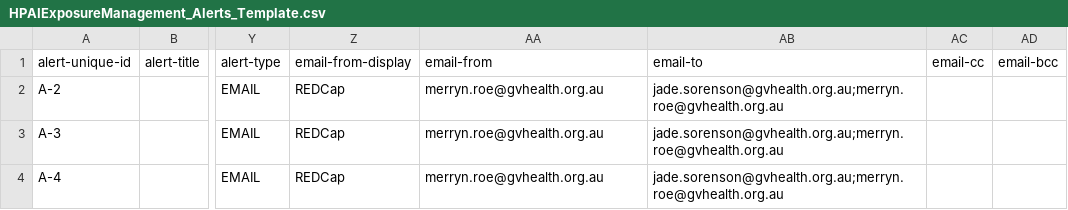
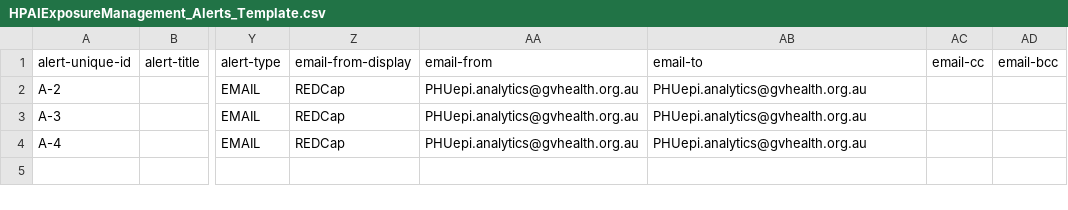
Before and after one commit to MerrynRoe/hpai_redcap_template, a CSV file: redcap_templates/HPAIExposureManagement_Alerts_Template.csv, drawn as a sheet; only a part is shown, gaps mark what is left out; the diff names each change by its address in the sheet, - before the commit and + after, or states it on an @@ line.

Commit message:
Updating Alert template .csv
Removing personal emails

```diff
--- a/redcap_templates/HPAIExposureManagement_Alerts_Template.csv
+++ b/redcap_templates/HPAIExposureManagement_Alerts_Template.csv
-AA2:AA4: merryn.roe@gvhealth.org.au
+AA2:AA4: PHUepi.analytics@gvhealth.org.au
-AB2:AB4: jade.sorenson@gvhealth.org.au;merryn.roe@gvhealth.org.au
+AB2:AB4: PHUepi.analytics@gvhealth.org.au
```
